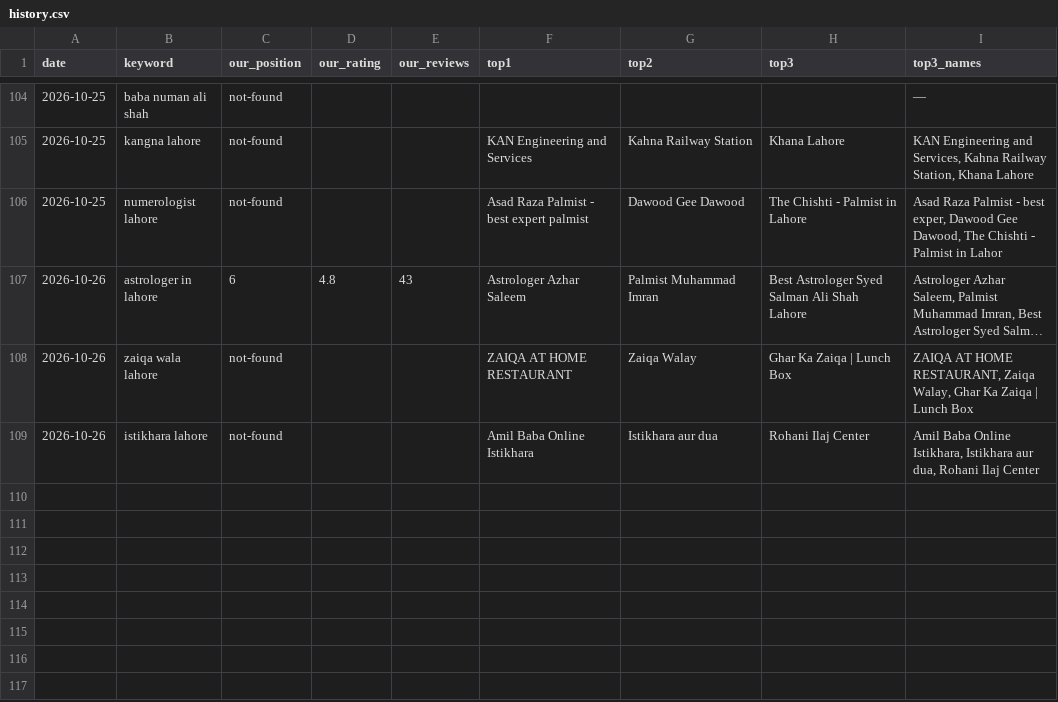
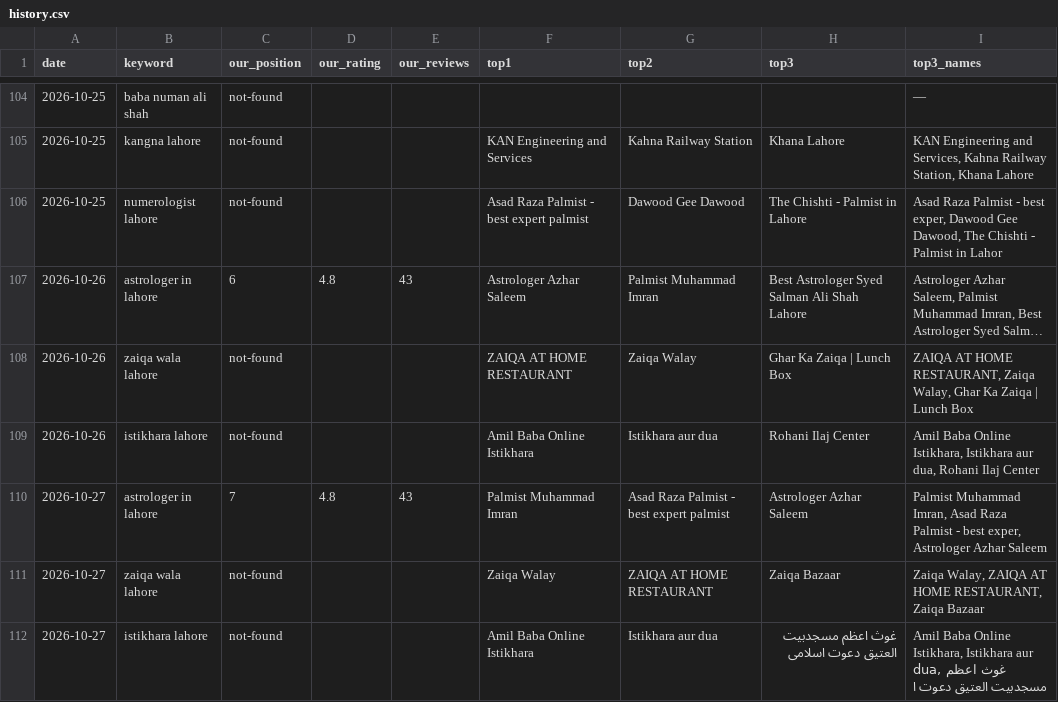
Before and after one commit to syednumanalishah/syednumanalishah.github.io, a CSV file: agent/history.csv, drawn as a sheet; only a part is shown, gaps mark what is left out; long unchanged cells end in …; the diff names each change by its address in the sheet, - before the commit and + after, or states it on an @@ line.

```diff
--- a/agent/history.csv
+++ b/agent/history.csv
+row 110: 2026-10-27 | astrologer in lahore | 7 | 4.8 | 43 | Palmist Muhammad Imran | Asad Raza Palmist - best expert palmist | Astrologer Azhar Saleem | Palmist Muhammad Imran, Asad Raza Palmist - best exper, Astrologer Azhar Saleem
+row 111: 2026-10-27 | zaiqa wala lahore | not-found |  |  | Zaiqa Walay | ZAIQA AT HOME RESTAURANT | Zaiqa Bazaar | Zaiqa Walay, ZAIQA AT HOME RESTAURANT, Zaiqa Bazaar
+row 112: 2026-10-27 | istikhara lahore | not-found |  |  | Amil Baba Online Istikhara | Istikhara aur dua | غوث اعظم مسجدبیت العتیق دعوت اسلامی | Amil Baba Online Istikhara, Istikhara aur dua, غوث اعظم مسجدبیت العتیق دعوت ا
```
Also changed, not shown: 2 other files.
